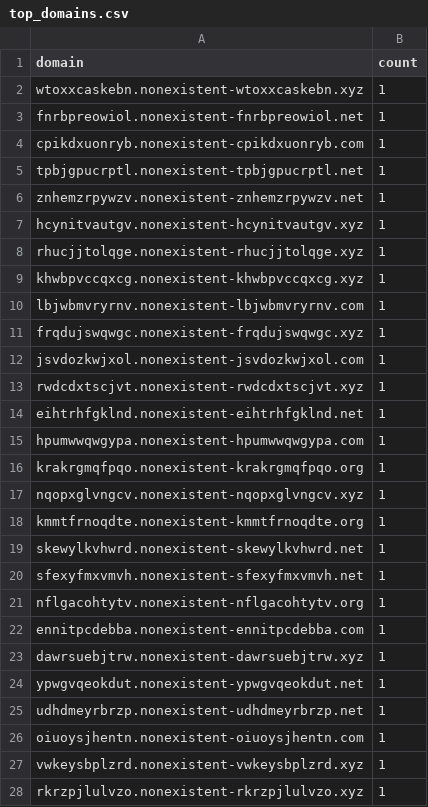
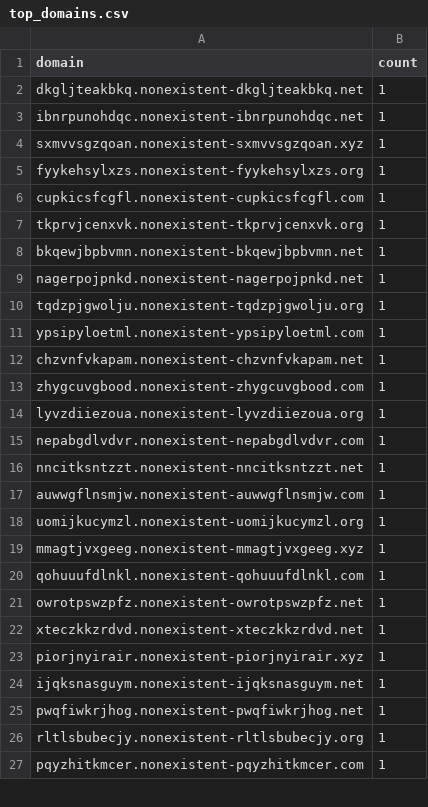
Before and after one commit to SajanTamangX/dns-behaviour-monitor, a CSV file: outputs/nxdomain/top_domains.csv, drawn as a sheet; only a part is shown; the diff covers the shown part only.

```diff
--- a/outputs/nxdomain/top_domains.csv
+++ b/outputs/nxdomain/top_domains.csv
@@ -1,28 +1,27 @@
 domain,count
-wtoxxcaskebn.nonexistent-wtoxxcaskebn.xyz,1
-fnrbpreowiol.nonexistent-fnrbpreowiol.net,1
-cpikdxuonryb.nonexistent-cpikdxuonryb.com,1
-tpbjgpucrptl.nonexistent-tpbjgpucrptl.net,1
-znhemzrpywzv.nonexistent-znhemzrpywzv.net,1
-hcynitvautgv.nonexistent-hcynitvautgv.xyz,1
-rhucjjtolqge.nonexistent-rhucjjtolqge.xyz,1
-khwbpvccqxcg.nonexistent-khwbpvccqxcg.xyz,1
-lbjwbmvryrnv.nonexistent-lbjwbmvryrnv.com,1
-frqdujswqwgc.nonexistent-frqdujswqwgc.xyz,1
-jsvdozkwjxol.nonexistent-jsvdozkwjxol.com,1
-rwdcdxtscjvt.nonexistent-rwdcdxtscjvt.xyz,1
-eihtrhfgklnd.nonexistent-eihtrhfgklnd.net,1
-hpumwwqwgypa.nonexistent-hpumwwqwgypa.com,1
-krakrgmqfpqo.nonexistent-krakrgmqfpqo.org,1
-nqopxglvngcv.nonexistent-nqopxglvngcv.xyz,1
-kmmtfrnoqdte.nonexistent-kmmtfrnoqdte.org,1
-skewylkvhwrd.nonexistent-skewylkvhwrd.net,1
-sfexyfmxvmvh.nonexistent-sfexyfmxvmvh.net,1
-nflgacohtytv.nonexistent-nflgacohtytv.org,1
-ennitpcdebba.nonexistent-ennitpcdebba.com,1
-dawrsuebjtrw.nonexistent-dawrsuebjtrw.xyz,1
-ypwgvqeokdut.nonexistent-ypwgvqeokdut.net,1
-udhdmeyrbrzp.nonexistent-udhdmeyrbrzp.net,1
-oiuoysjhentn.nonexistent-oiuoysjhentn.com,1
-vwkeysbplzrd.nonexistent-vwkeysbplzrd.xyz,1
-rkrzpjlulvzo.nonexistent-rkrzpjlulvzo.xyz,1
+dkgljteakbkq.nonexistent-dkgljteakbkq.net,1
+ibnrpunohdqc.nonexistent-ibnrpunohdqc.net,1
+sxmvvsgzqoan.nonexistent-sxmvvsgzqoan.xyz,1
+fyykehsylxzs.nonexistent-fyykehsylxzs.org,1
+cupkicsfcgfl.nonexistent-cupkicsfcgfl.com,1
+tkprvjcenxvk.nonexistent-tkprvjcenxvk.org,1
+bkqewjbpbvmn.nonexistent-bkqewjbpbvmn.net,1
+nagerpojpnkd.nonexistent-nagerpojpnkd.net,1
+tqdzpjgwolju.nonexistent-tqdzpjgwolju.org,1
+ypsipyloetml.nonexistent-ypsipyloetml.com,1
+chzvnfvkapam.nonexistent-chzvnfvkapam.net,1
+zhygcuvgbood.nonexistent-zhygcuvgbood.com,1
+lyvzdiiezoua.nonexistent-lyvzdiiezoua.org,1
+nepabgdlvdvr.nonexistent-nepabgdlvdvr.com,1
+nncitksntzzt.nonexistent-nncitksntzzt.net,1
+auwwgflnsmjw.nonexistent-auwwgflnsmjw.com,1
+uomijkucymzl.nonexistent-uomijkucymzl.org,1
+mmagtjvxgeeg.nonexistent-mmagtjvxgeeg.xyz,1
+qohuuufdlnkl.nonexistent-qohuuufdlnkl.com,1
+owrotpswzpfz.nonexistent-owrotpswzpfz.net,1
+xteczkkzrdvd.nonexistent-xteczkkzrdvd.net,1
+piorjnyirair.nonexistent-piorjnyirair.xyz,1
+ijqksnasguym.nonexistent-ijqksnasguym.net,1
+pwqfiwkrjhog.nonexistent-pwqfiwkrjhog.net,1
+rltlsbubecjy.nonexistent-rltlsbubecjy.org,1
+pqyzhitkmcer.nonexistent-pqyzhitkmcer.com,1
```
Also changed, not shown: 3 added rows, 2 removed rows and 21 edited cells elsewhere in this file, outputs/burst/top_domains.csv, outputs/longdomain/top_domains.csv, 43 other files.
